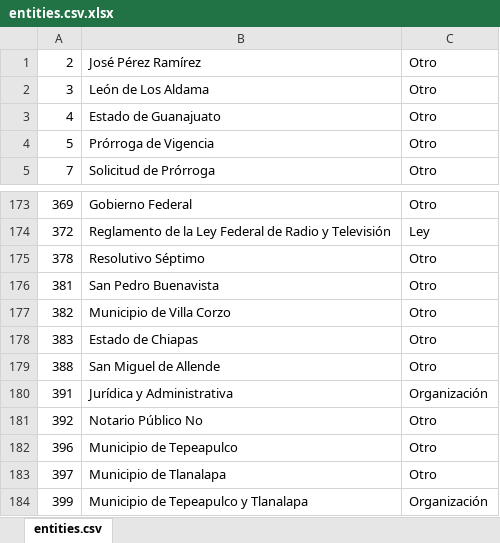
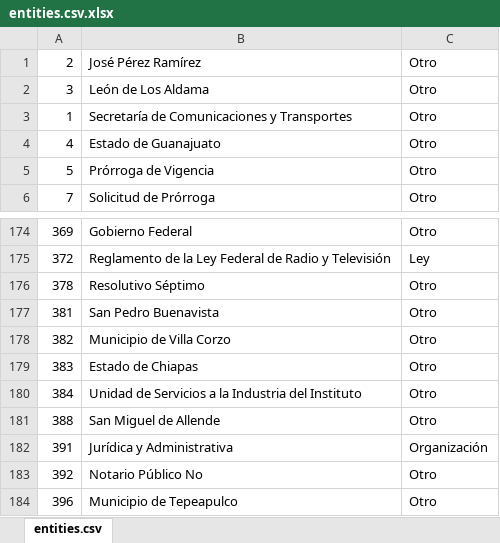
Before and after one commit to GuillermoLvG/tesis, an Excel workbook: ResultadosEtiquetados/entities.csv.xlsx, sheet entities.csv, drawn as a sheet; only a part is shown, gaps mark what is left out; the shorter side is filled out with more unchanged rows; values as stored, in another font and other column widths than the file's, no borders; charts and pictures not drawn; the diff names each change by its address in the sheet, - before the commit and + after, or states it on an @@ line.

Commit message:
evaluacion lista primer archivo etiquetado
resultados en evaluacionMemo.py

renombre de NERalias.py a NER.py. Todo se corre con main.py

```diff
--- a/ResultadosEtiquetados/entities.csv.xlsx (sheet entities.csv)
+++ b/ResultadosEtiquetados/entities.csv.xlsx (sheet entities.csv)
+row 3: 1 | Secretaría de Comunicaciones y Transportes | Otro
+row 180: 384 | Unidad de Servicios a la Industria del Instituto | Otro
```
Also changed, not shown: charts or pictures, 43 other files.
